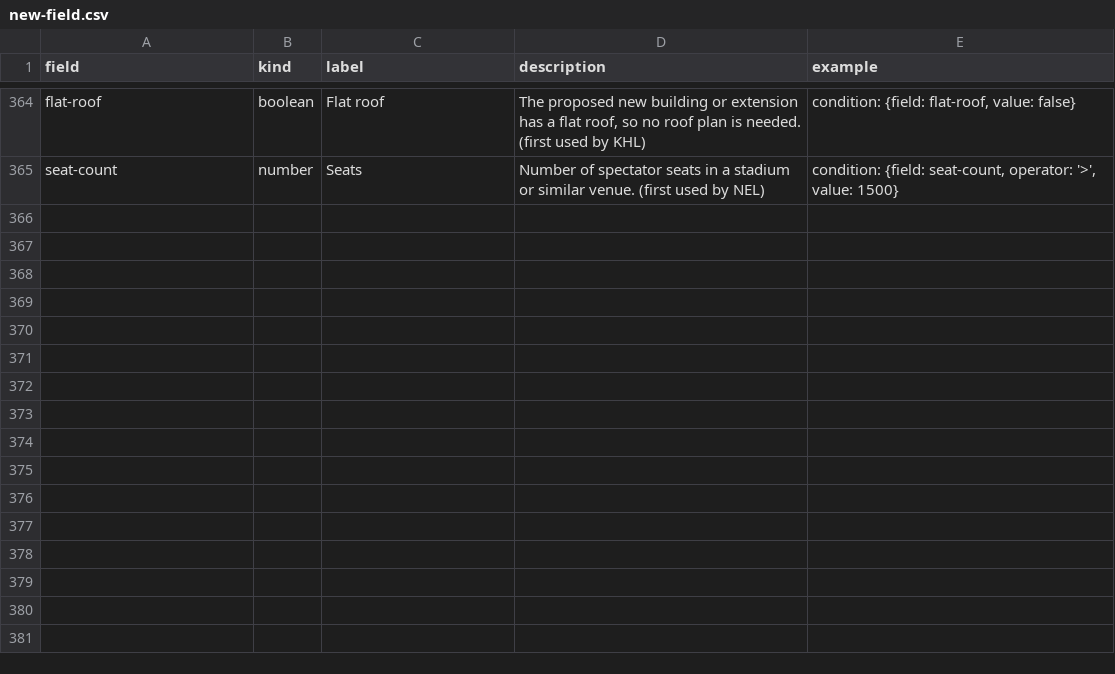
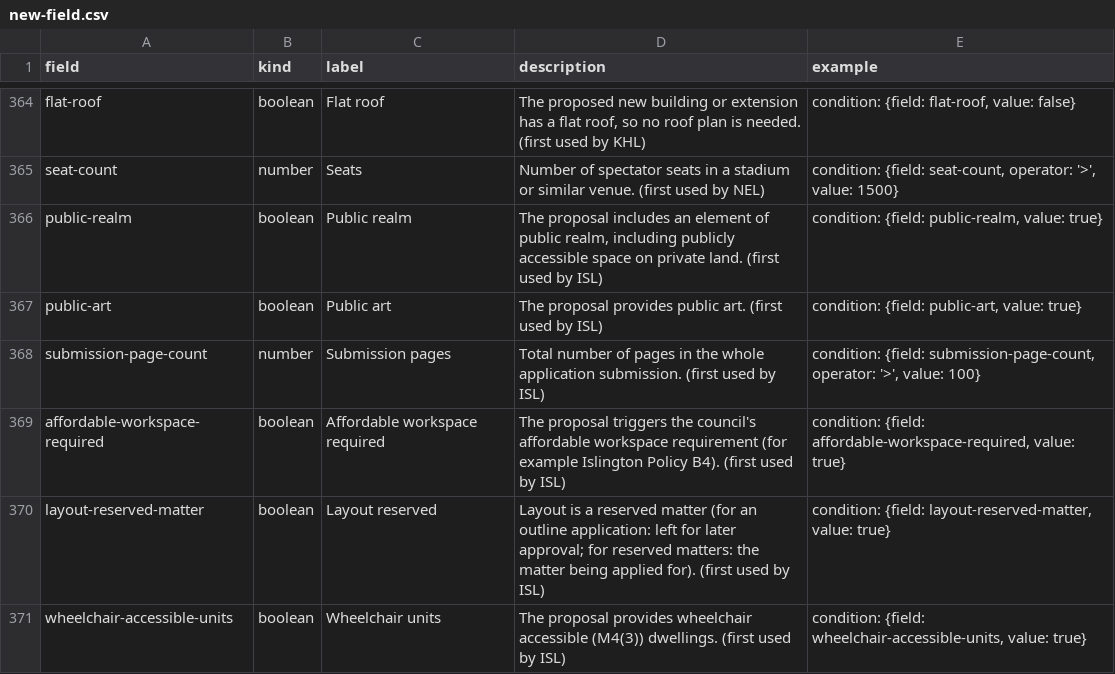
Before and after one commit to Open-Validation/open-validation, a CSV file: data/new-field.csv, drawn as a sheet; only a part is shown, gaps mark what is left out; the diff names each change by its address in the sheet, - before the commit and + after, or states it on an @@ line.

```diff
--- a/data/new-field.csv
+++ b/data/new-field.csv
+row 366: public-realm | boolean | Public realm | The proposal includes an element of public realm, including publicly accessible space on private land. (first used by ISL) | condition: {field: public-realm, value: true}
+row 367: public-art | boolean | Public art | The proposal provides public art. (first used by ISL) | condition: {field: public-art, value: true}
+row 368: submission-page-count | number | Submission pages | Total number of pages in the whole application submission. (first used by ISL) | condition: {field: submission-page-count, operator: '>', value: 100}
+row 369: affordable-workspace-required | boolean | Affordable workspace required | The proposal triggers the council's affordable workspace requirement (for example Islington Policy B4). (first used by ISL) | condition: {field: affordable-workspace-required, value: true}
+row 370: layout-reserved-matter | boolean | Layout reserved | Layout is a reserved matter (for an outline application: left for later approval; for reserved matters: the matter being applied for). (first used by ISL) | condition: {field: layout-reserved-matter, value: true}
+row 371: wheelchair-accessible-units | boolean | Wheelchair units | The proposal provides wheelchair accessible (M4(3)) dwellings. (first used by ISL) | condition: {field: wheelchair-accessible-units, value: true}
```
Also changed, not shown: 43 other files.
